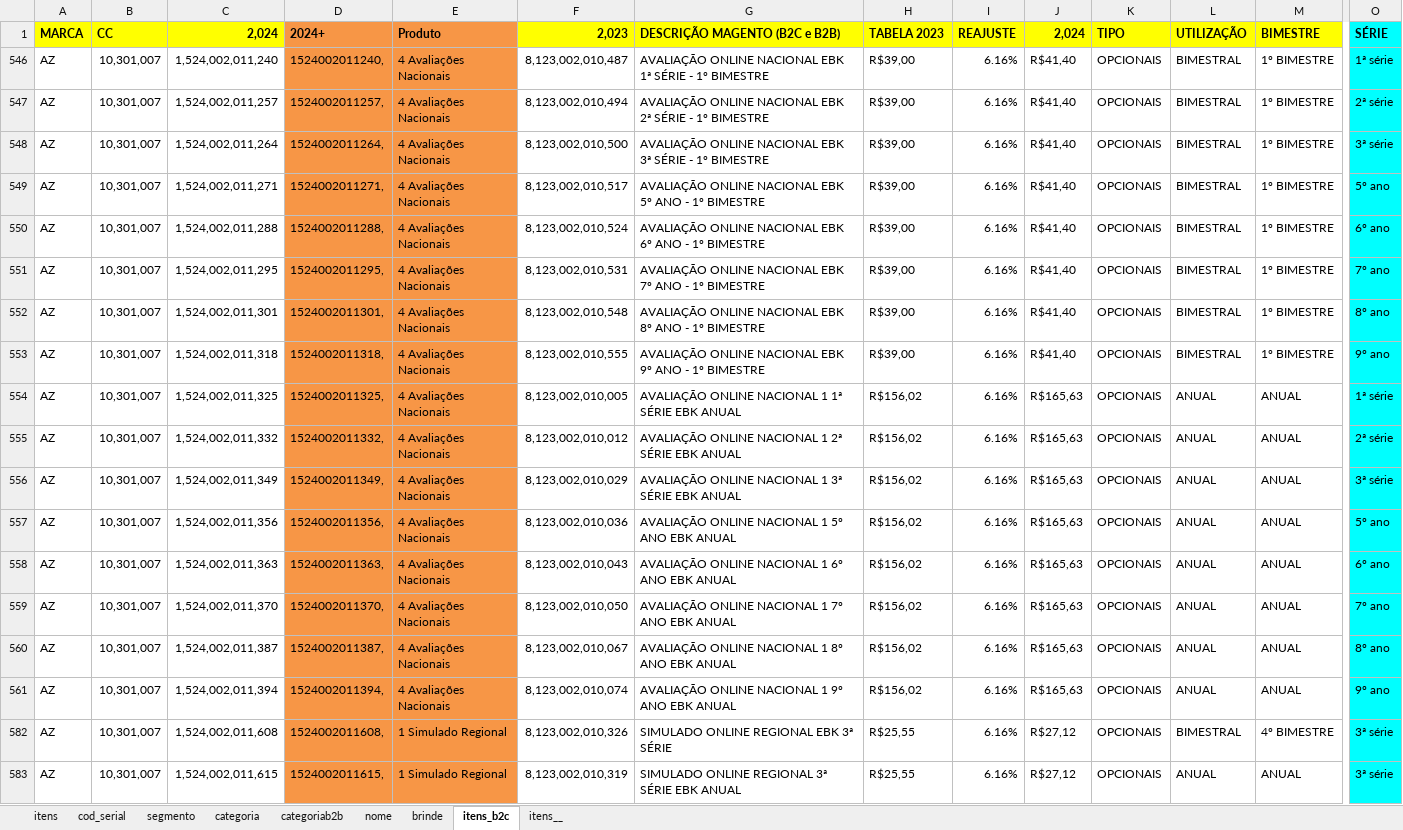
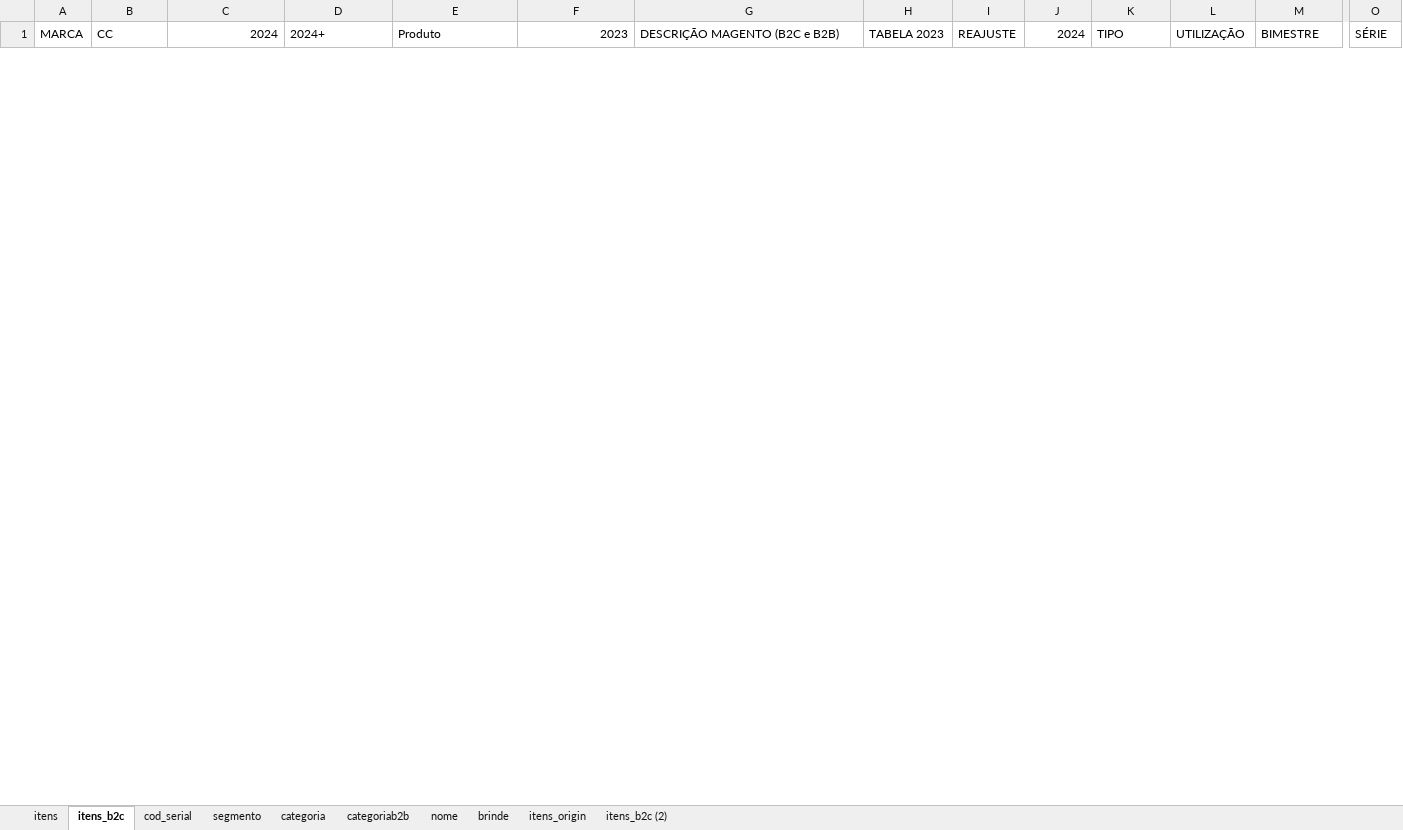
Before and after one commit to andrehsilva/lex-solucao, an Excel workbook: itens.xlsx, sheet itens_b2c, drawn as a sheet; only a part is shown, gaps mark what is left out; values as stored, in another font and other column widths than the file's, no borders; removed rows and columns are numbered as before the commit, all else as after; rows hold the shown columns only; the diff covers the shown part only; the diff names each change by its address in the sheet, - before the commit and + after, or states it on an @@ line.

```diff
--- a/itens.xlsx (sheet itens_b2c)
+++ b/itens.xlsx (sheet itens_b2c)
-sheet tab: itens__
+sheet tab: itens_origin
+sheet tab: itens_b2c (2)
@@ sheet tab order changed: itens | itens_b2c | cod_serial | segmento | categoria | categoriab2b | nome | brinde | itens_origin | itens_b2c (2) @@
-A1:C1 fill: #FFFF00
+A1:C1 fill: none
-A1:M1 bold: on
+A1:M1 bold: off
-C1: 2,024
+C1: 2024
-D1:E1 fill: #F79646
+D1:E1 fill: none
-F1: 2,023
+F1: 2023
-F1:M1 fill: #FFFF00
+F1:M1 fill: none
-J1: 2,024
+J1: 2024
@@ O1 bold: on → off, fill: #00FFFF → none @@
-row 546: AZ | 10,301,007 | 1,524,002,011,240 | 1524002011240, | 4 Avaliações Nacionais | 8,123,002,010,487 | AVALIAÇÃO ONLINE NACIONAL EBK 1ª SÉRIE - 1º BIMESTRE | R$39,00 | 6.16% | R$41,40 | OPCIONAIS | BIMESTRAL | 1º BIMESTRE | 1ª série
-row 547: AZ | 10,301,007 | 1,524,002,011,257 | 1524002011257, | 4 Avaliações Nacionais | 8,123,002,010,494 | AVALIAÇÃO ONLINE NACIONAL EBK 2ª SÉRIE - 1º BIMESTRE | R$39,00 | 6.16% | R$41,40 | OPCIONAIS | BIMESTRAL | 1º BIMESTRE | 2ª série
-row 548: AZ | 10,301,007 | 1,524,002,011,264 | 1524002011264, | 4 Avaliações Nacionais | 8,123,002,010,500 | AVALIAÇÃO ONLINE NACIONAL EBK 3ª SÉRIE - 1º BIMESTRE | R$39,00 | 6.16% | R$41,40 | OPCIONAIS | BIMESTRAL | 1º BIMESTRE | 3ª série
-row 549: AZ | 10,301,007 | 1,524,002,011,271 | 1524002011271, | 4 Avaliações Nacionais | 8,123,002,010,517 | AVALIAÇÃO ONLINE NACIONAL EBK 5º ANO - 1º BIMESTRE | R$39,00 | 6.16% | R$41,40 | OPCIONAIS | BIMESTRAL | 1º BIMESTRE | 5º ano
-row 550: AZ | 10,301,007 | 1,524,002,011,288 | 1524002011288, | 4 Avaliações Nacionais | 8,123,002,010,524 | AVALIAÇÃO ONLINE NACIONAL EBK 6º ANO - 1º BIMESTRE | R$39,00 | 6.16% | R$41,40 | OPCIONAIS | BIMESTRAL | 1º BIMESTRE | 6º ano
-row 551: AZ | 10,301,007 | 1,524,002,011,295 | 1524002011295, | 4 Avaliações Nacionais | 8,123,002,010,531 | AVALIAÇÃO ONLINE NACIONAL EBK 7º ANO - 1º BIMESTRE | R$39,00 | 6.16% | R$41,40 | OPCIONAIS | BIMESTRAL | 1º BIMESTRE | 7º ano
-row 552: AZ | 10,301,007 | 1,524,002,011,301 | 1524002011301, | 4 Avaliações Nacionais | 8,123,002,010,548 | AVALIAÇÃO ONLINE NACIONAL EBK 8º ANO - 1º BIMESTRE | R$39,00 | 6.16% | R$41,40 | OPCIONAIS | BIMESTRAL | 1º BIMESTRE | 8º ano
-row 553: AZ | 10,301,007 | 1,524,002,011,318 | 1524002011318, | 4 Avaliações Nacionais | 8,123,002,010,555 | AVALIAÇÃO ONLINE NACIONAL EBK 9º ANO - 1º BIMESTRE | R$39,00 | 6.16% | R$41,40 | OPCIONAIS | BIMESTRAL | 1º BIMESTRE | 9º ano
-row 554: AZ | 10,301,007 | 1,524,002,011,325 | 1524002011325, | 4 Avaliações Nacionais | 8,123,002,010,005 | AVALIAÇÃO ONLINE NACIONAL 1 1ª SÉRIE EBK ANUAL | R$156,02 | 6.16% | R$165,63 | OPCIONAIS | ANUAL | ANUAL | 1ª série
-row 555: AZ | 10,301,007 | 1,524,002,011,332 | 1524002011332, | 4 Avaliações Nacionais | 8,123,002,010,012 | AVALIAÇÃO ONLINE NACIONAL 1 2ª SÉRIE EBK ANUAL | R$156,02 | 6.16% | R$165,63 | OPCIONAIS | ANUAL | ANUAL | 2ª série
-row 556: AZ | 10,301,007 | 1,524,002,011,349 | 1524002011349, | 4 Avaliações Nacionais | 8,123,002,010,029 | AVALIAÇÃO ONLINE NACIONAL 1 3ª SÉRIE EBK ANUAL | R$156,02 | 6.16% | R$165,63 | OPCIONAIS | ANUAL | ANUAL | 3ª série
-row 557: AZ | 10,301,007 | 1,524,002,011,356 | 1524002011356, | 4 Avaliações Nacionais | 8,123,002,010,036 | AVALIAÇÃO ONLINE NACIONAL 1 5º ANO EBK ANUAL | R$156,02 | 6.16% | R$165,63 | OPCIONAIS | ANUAL | ANUAL | 5º ano
-row 558: AZ | 10,301,007 | 1,524,002,011,363 | 1524002011363, | 4 Avaliações Nacionais | 8,123,002,010,043 | AVALIAÇÃO ONLINE NACIONAL 1 6º ANO EBK ANUAL | R$156,02 | 6.16% | R$165,63 | OPCIONAIS | ANUAL | ANUAL | 6º ano
-row 559: AZ | 10,301,007 | 1,524,002,011,370 | 1524002011370, | 4 Avaliações Nacionais | 8,123,002,010,050 | AVALIAÇÃO ONLINE NACIONAL 1 7º ANO EBK ANUAL | R$156,02 | 6.16% | R$165,63 | OPCIONAIS | ANUAL | ANUAL | 7º ano
-row 560: AZ | 10,301,007 | 1,524,002,011,387 | 1524002011387, | 4 Avaliações Nacionais | 8,123,002,010,067 | AVALIAÇÃO ONLINE NACIONAL 1 8º ANO EBK ANUAL | R$156,02 | 6.16% | R$165,63 | OPCIONAIS | ANUAL | ANUAL | 8º ano
-row 561: AZ | 10,301,007 | 1,524,002,011,394 | 1524002011394, | 4 Avaliações Nacionais | 8,123,002,010,074 | AVALIAÇÃO ONLINE NACIONAL 1 9º ANO EBK ANUAL | R$156,02 | 6.16% | R$165,63 | OPCIONAIS | ANUAL | ANUAL | 9º ano
-row 582: AZ | 10,301,007 | 1,524,002,011,608 | 1524002011608, | 1 Simulado Regional | 8,123,002,010,326 | SIMULADO ONLINE REGIONAL EBK 3ª SÉRIE | R$25,55 | 6.16% | R$27,12 | OPCIONAIS | BIMESTRAL | 4º BIMESTRE | 3ª série
-row 583: AZ | 10,301,007 | 1,524,002,011,615 | 1524002011615, | 1 Simulado Regional | 8,123,002,010,319 | SIMULADO ONLINE REGIONAL 3ª SÉRIE EBK ANUAL | R$25,55 | 6.16% | R$27,12 | OPCIONAIS | ANUAL | ANUAL | 3ª série
```
Also changed, not shown: 38 added rows, 24 removed rows and cell formats elsewhere in this sheet, sheet itens, sheet cod_serial, hidden cells, 6 other files.
